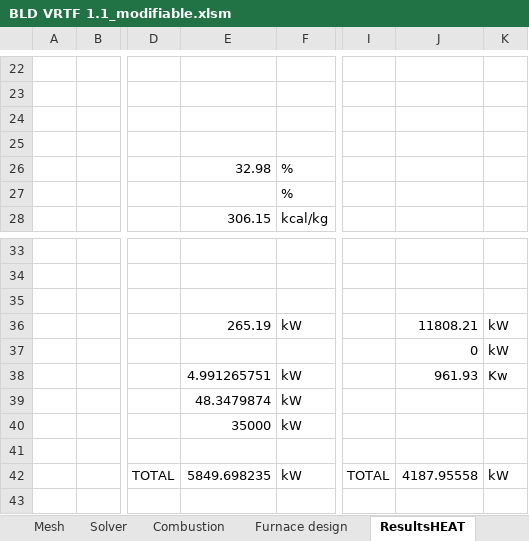
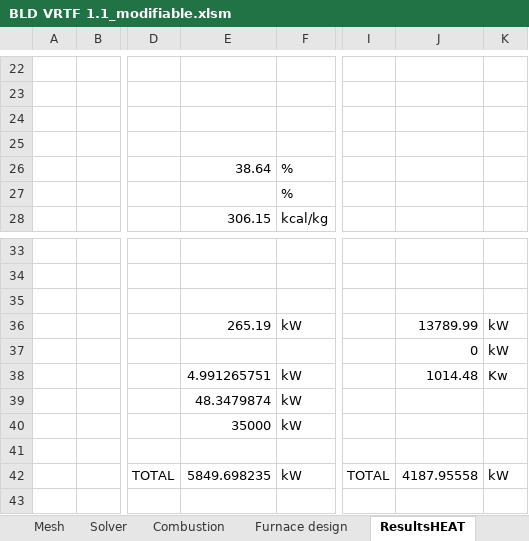
Before and after one commit to duboyfoot/vrtf, an Excel workbook: BLD VRTF 1.1_modifiable.xlsm, sheet ResultsHEAT, drawn as a sheet; only a part is shown, gaps mark what is left out; values as stored, in another font and other column widths than the file's, no borders; the diff names each change by its address in the sheet, - before the commit and + after, or states it on an @@ line.

```diff
--- a/BLD VRTF 1.1_modifiable.xlsm (sheet ResultsHEAT)
+++ b/BLD VRTF 1.1_modifiable.xlsm (sheet ResultsHEAT)
-E26: 32.98
+E26: 38.64
-J36: 11808.21
+J36: 13789.99
-J38: 961.93
+J38: 1014.48
```
Also changed, not shown: sheet Results, sheet Rapport, sheet Furnace design, sheet Mesh, 1 other file.
